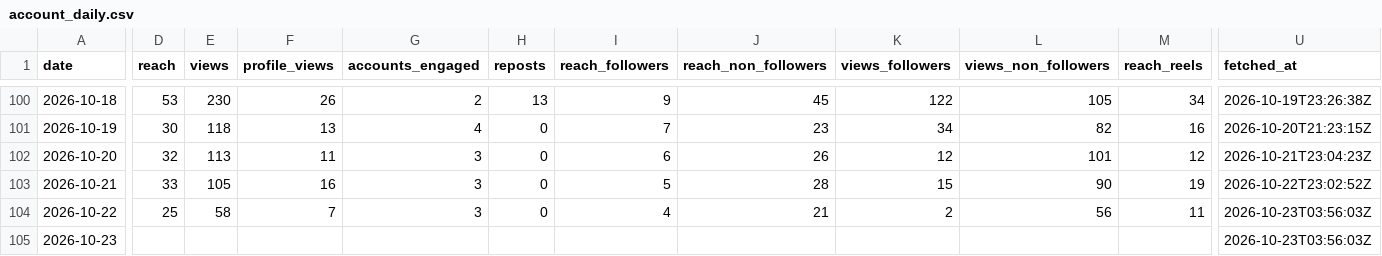
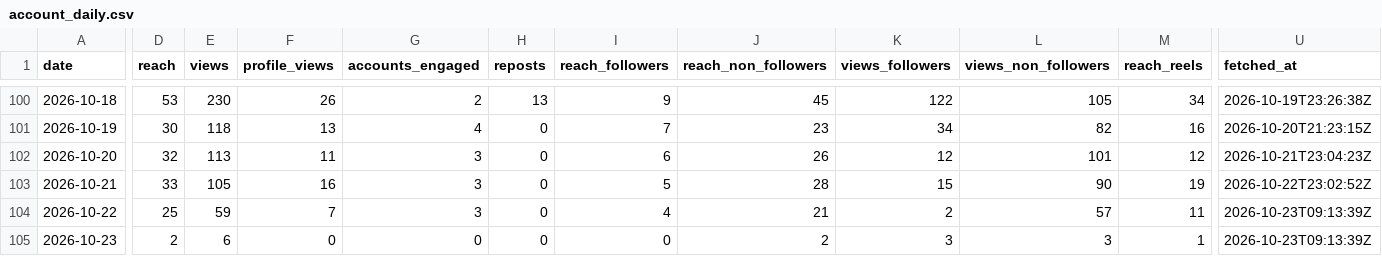
Before and after one commit to LokmaneDaoudi/ig-analytics, a CSV file: data/account_daily.csv, drawn as a sheet; only a part is shown, gaps mark what is left out; the diff covers the shown part only; the diff names each change by its address in the sheet, - before the commit and + after, or states it on an @@ line.

Commit message:
Update analytics data

```diff
--- a/data/account_daily.csv
+++ b/data/account_daily.csv
-E104 (views): 58
+E104 (views): 59
-L104 (views_non_followers): 56
+L104 (views_non_followers): 57
-U104:U105 (fetched_at): 2026-10-23T03:56:03Z
+U104:U105 (fetched_at): 2026-10-23T09:13:39Z
-D105 (reach): (empty)
+D105 (reach): 2
-E105 (views): (empty)
+E105 (views): 6
-F105 (profile_views): (empty)
+F105 (profile_views): 0
-G105 (accounts_engaged): (empty)
+G105 (accounts_engaged): 0
-H105 (reposts): (empty)
+H105 (reposts): 0
-I105 (reach_followers): (empty)
+I105 (reach_followers): 0
-J105 (reach_non_followers): (empty)
+J105 (reach_non_followers): 2
-K105 (views_followers): (empty)
+K105 (views_followers): 3
-L105 (views_non_followers): (empty)
+L105 (views_non_followers): 3
-M105 (reach_reels): (empty)
+M105 (reach_reels): 1
```
Also changed, not shown: 2 edited cells elsewhere in this file.
